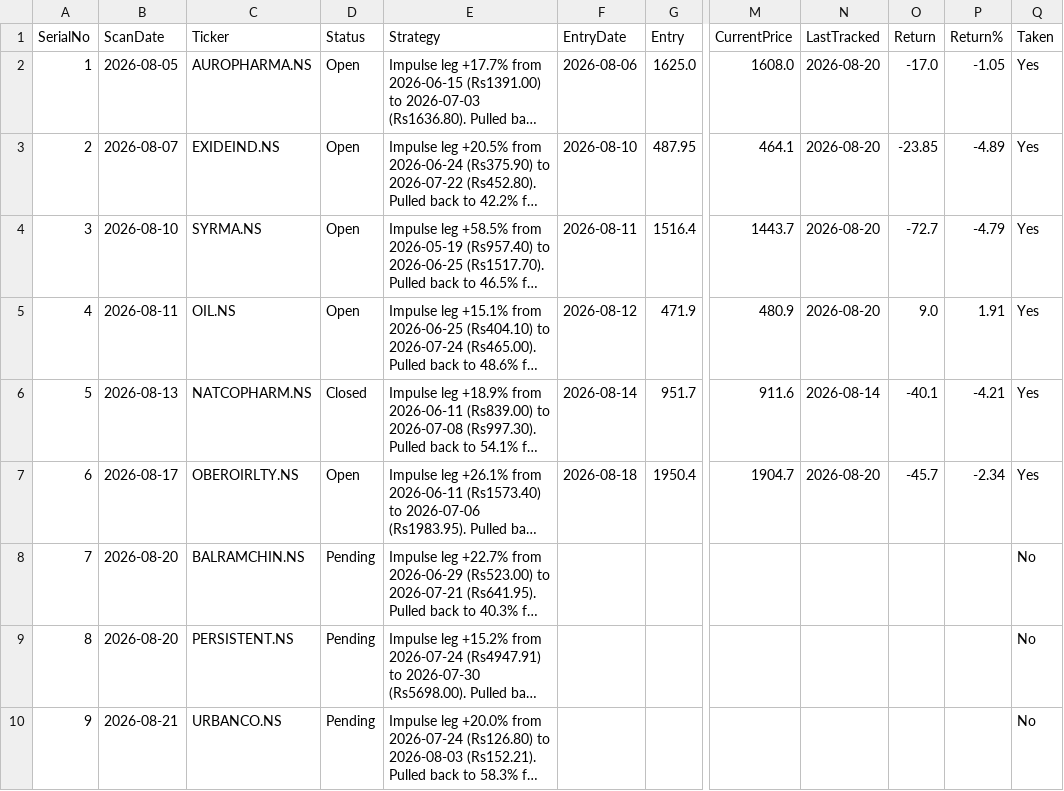
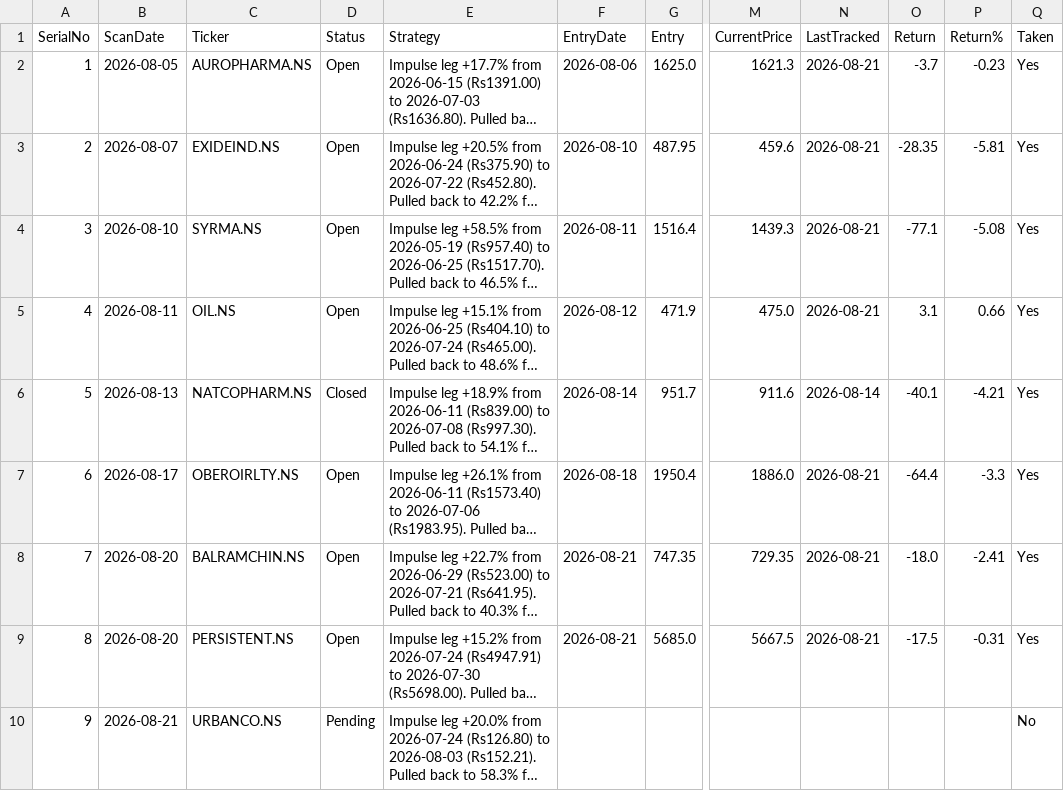
Before and after one commit to Jinish2023/4pm_swing, a CSV file: results.csv, drawn as a sheet; only a part is shown, gaps mark what is left out; long unchanged cells end in …; the diff names each change by its address in the sheet, - before the commit and + after, or states it on an @@ line.

Commit message:
Update results.csv (track)

```diff
--- a/results.csv
+++ b/results.csv
-M2 (CurrentPrice): 1608.0
+M2 (CurrentPrice): 1621.3
-N2:N5 (LastTracked): 2026-08-20
+N2:N5 (LastTracked): 2026-08-21
-O2 (Return): -17.0
+O2 (Return): -3.7
-P2 (Return%): -1.05
+P2 (Return%): -0.23
-M3 (CurrentPrice): 464.1
+M3 (CurrentPrice): 459.6
-O3 (Return): -23.85
+O3 (Return): -28.35
-P3 (Return%): -4.89
+P3 (Return%): -5.81
-M4 (CurrentPrice): 1443.7
+M4 (CurrentPrice): 1439.3
-O4 (Return): -72.7
+O4 (Return): -77.1
-P4 (Return%): -4.79
+P4 (Return%): -5.08
-M5 (CurrentPrice): 480.9
+M5 (CurrentPrice): 475.0
-O5 (Return): 9.0
+O5 (Return): 3.1
-P5 (Return%): 1.91
+P5 (Return%): 0.66
-M7 (CurrentPrice): 1904.7
+M7 (CurrentPrice): 1886.0
-N7 (LastTracked): 2026-08-20
+N7 (LastTracked): 2026-08-21
-O7 (Return): -45.7
+O7 (Return): -64.4
-P7 (Return%): -2.34
+P7 (Return%): -3.3
-D8:D9 (Status): Pending
+D8:D9 (Status): Open
-F8:F9 (EntryDate): (empty)
+F8:F9 (EntryDate): 2026-08-21
-G8 (Entry): (empty)
+G8 (Entry): 747.35
-M8 (CurrentPrice): (empty)
+M8 (CurrentPrice): 729.35
-N8:N9 (LastTracked): (empty)
+N8:N9 (LastTracked): 2026-08-21
-O8 (Return): (empty)
+O8 (Return): -18.0
-P8 (Return%): (empty)
+P8 (Return%): -2.41
-Q8:Q9 (Taken): No
+Q8:Q9 (Taken): Yes
-G9 (Entry): (empty)
+G9 (Entry): 5685.0
-M9 (CurrentPrice): (empty)
+M9 (CurrentPrice): 5667.5
-O9 (Return): (empty)
+O9 (Return): -17.5
-P9 (Return%): (empty)
+P9 (Return%): -0.31
```
